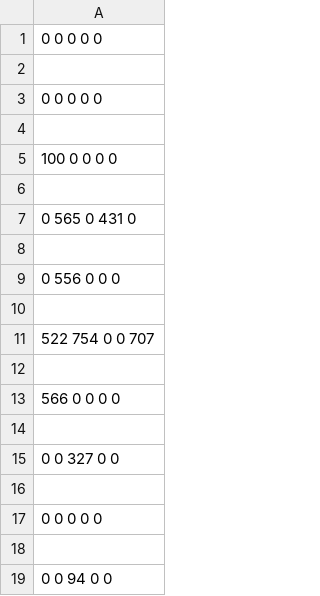
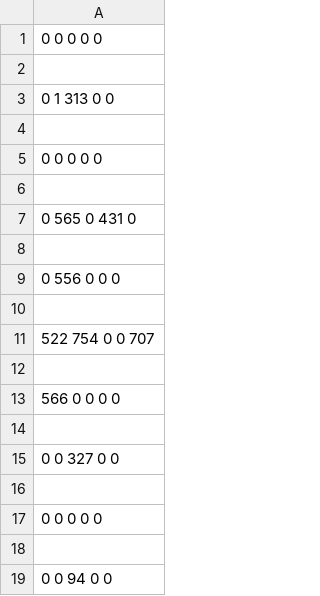
Before and after one commit to UI-DS-02/sparse-matrix-Shabnam2003, a CSV file: normal.csv, drawn as a sheet; removed rows and columns are numbered as before the commit, all else as after; the diff names each change by its address in the sheet, - before the commit and + after, or states it on an @@ line.

Commit message:
add saveCompactFromColumn (in csv) and traverseInColumn functions.

```diff
--- a/normal.csv
+++ b/normal.csv
+row 3: 0 1 313 0 0
+row 4: (empty)
-row 4: (empty)
-row 5: 100 0 0 0 0
```
Also changed, not shown: 3 other files.
